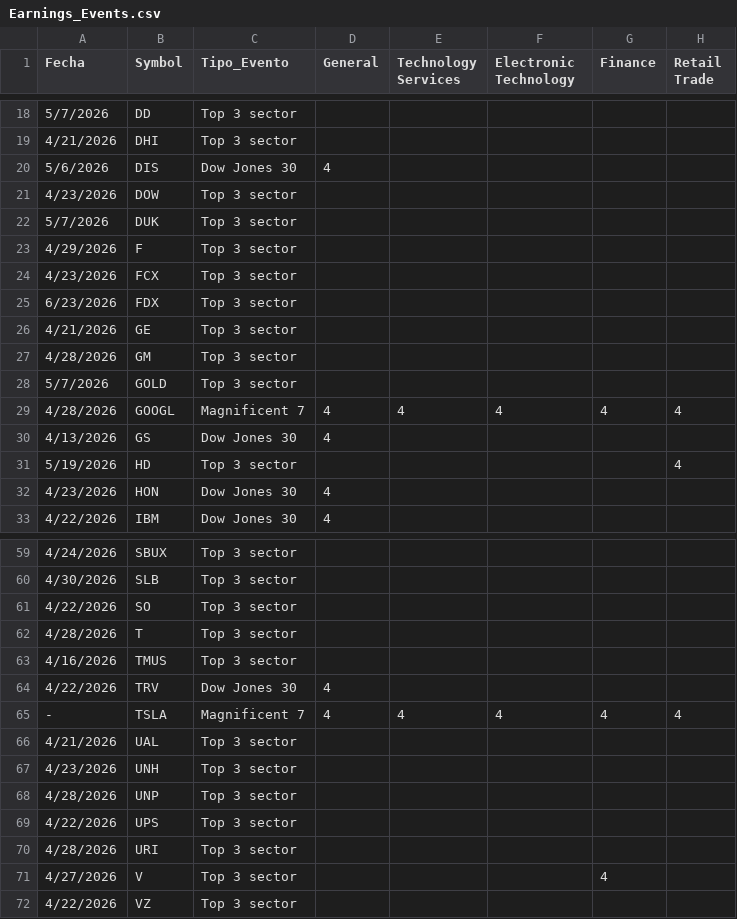
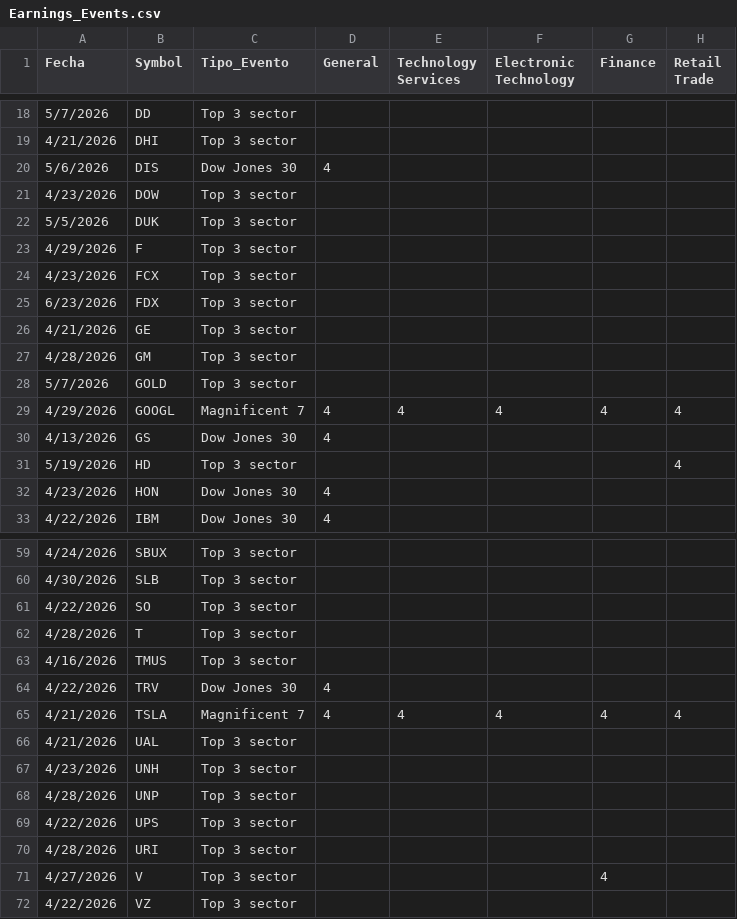
Before and after one commit to JuanC20033002/Earning-events-calendar, a CSV file: Earnings_Events.csv, drawn as a sheet; only a part is shown, gaps mark what is left out; the diff covers the shown part only; the diff names each change by its address in the sheet, - before the commit and + after, or states it on an @@ line.

```diff
--- a/Earnings_Events.csv
+++ b/Earnings_Events.csv
-A22 (Fecha): 5/7/2026
+A22 (Fecha): 5/5/2026
-A29 (Fecha): 4/28/2026
+A29 (Fecha): 4/29/2026
-A65 (Fecha): -
+A65 (Fecha): 4/21/2026
```
Also changed, not shown: 10 edited cells elsewhere in this file.
